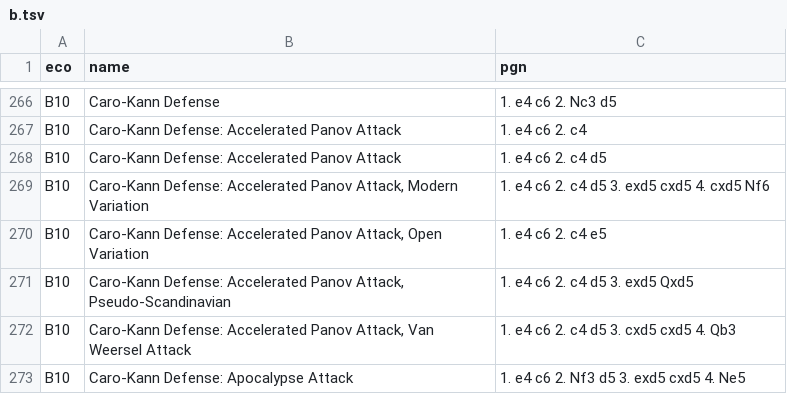
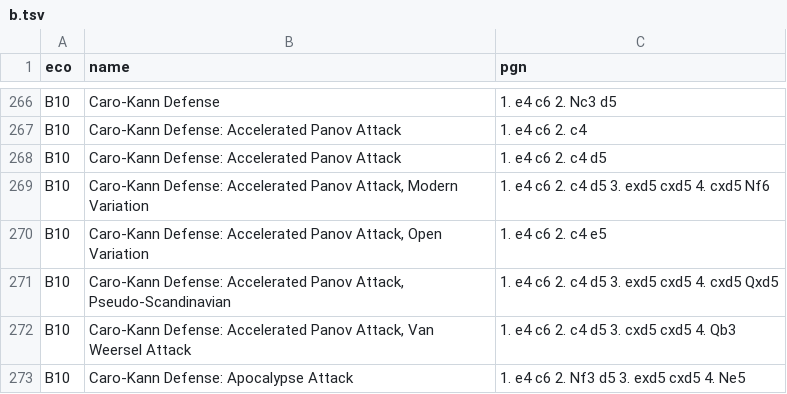
Before and after one commit to agreyling-glitch/Chess, a TSV file: assets/openings/b.tsv, drawn as a sheet; only a part is shown, gaps mark what is left out.

Commit message:
Reorganize study workspace and improve analysis comparison
Add Position, Explore, Tactical and Annotations tabs, full NAG preservation and search, saved-analysis switching controls, stable board sizing, and cached Companion capabilities. Update public pages and help, refresh the CC0 opening dataset, rebuild browser assets, and align regression checks with the current UI.

```diff
--- a/assets/openings/b.tsv
+++ b/assets/openings/b.tsv
@@ -270,3 +270,3 @@ B10	Caro-Kann Defense: Accelerated Panov Attack, Modern Variation	1. e4 c6 2. c4
 B10	Caro-Kann Defense: Accelerated Panov Attack, Open Variation	1. e4 c6 2. c4 e5
-B10	Caro-Kann Defense: Accelerated Panov Attack, Pseudo-Scandinavian	1. e4 c6 2. c4 d5 3. exd5 Qxd5
+B10	Caro-Kann Defense: Accelerated Panov Attack, Pseudo-Scandinavian	1. e4 c6 2. c4 d5 3. exd5 cxd5 4. cxd5 Qxd5
 B10	Caro-Kann Defense: Accelerated Panov Attack, Van Weersel Attack	1. e4 c6 2. c4 d5 3. cxd5 cxd5 4. Qb3
```
Also changed, not shown: 39 other files.
